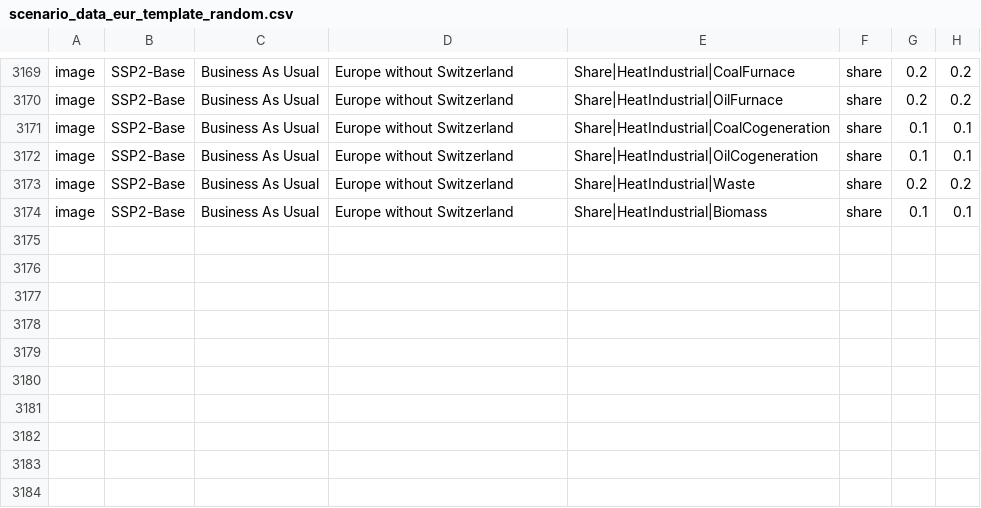
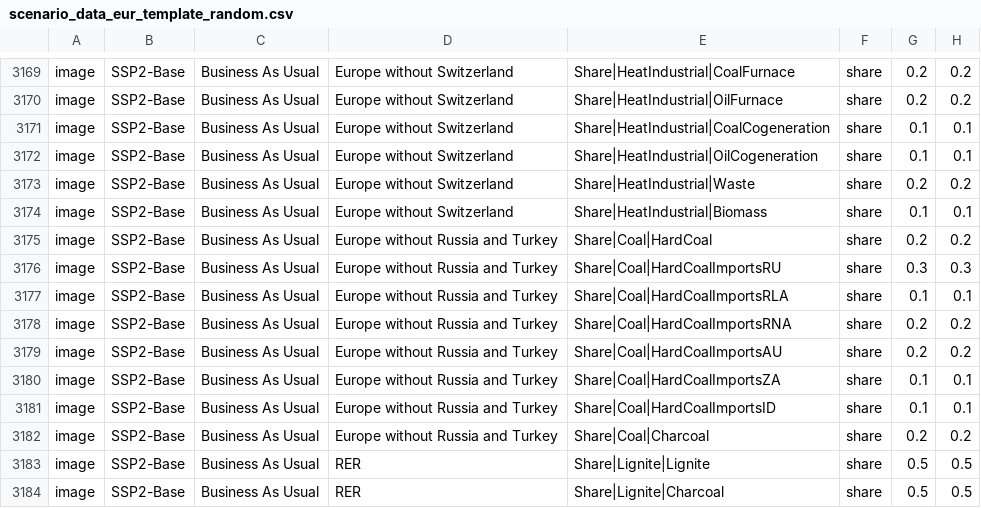
Before and after one commit to LIVENlab/calliope_enbios_int, a CSV file: premise_external_scenario/scenario_data/scenario_data_eur_template_random.csv, drawn as a sheet; only a part is shown, gaps mark what is left out; the diff names each change by its address in the sheet, - before the commit and + after, or states it on an @@ line.

Commit message:
update charcoal

```diff
--- a/premise_external_scenario/scenario_data/scenario_data_eur_template_random.csv
+++ b/premise_external_scenario/scenario_data/scenario_data_eur_template_random.csv
+row 3175: image | SSP2-Base | Business As Usual | Europe without Russia and Turkey | Share|Coal|HardCoal | share | 0.2 | 0.2
+row 3176: image | SSP2-Base | Business As Usual | Europe without Russia and Turkey | Share|Coal|HardCoalImportsRU | share | 0.3 | 0.3
+row 3177: image | SSP2-Base | Business As Usual | Europe without Russia and Turkey | Share|Coal|HardCoalImportsRLA | share | 0.1 | 0.1
+row 3178: image | SSP2-Base | Business As Usual | Europe without Russia and Turkey | Share|Coal|HardCoalImportsRNA | share | 0.2 | 0.2
+row 3179: image | SSP2-Base | Business As Usual | Europe without Russia and Turkey | Share|Coal|HardCoalImportsAU | share | 0.2 | 0.2
+row 3180: image | SSP2-Base | Business As Usual | Europe without Russia and Turkey | Share|Coal|HardCoalImportsZA | share | 0.1 | 0.1
+row 3181: image | SSP2-Base | Business As Usual | Europe without Russia and Turkey | Share|Coal|HardCoalImportsID | share | 0.1 | 0.1
+row 3182: image | SSP2-Base | Business As Usual | Europe without Russia and Turkey | Share|Coal|Charcoal | share | 0.2 | 0.2
+row 3183: image | SSP2-Base | Business As Usual | RER | Share|Lignite|Lignite | share | 0.5 | 0.5
+row 3184: image | SSP2-Base | Business As Usual | RER | Share|Lignite|Charcoal | share | 0.5 | 0.5
```
Also changed, not shown: 1 other file.
